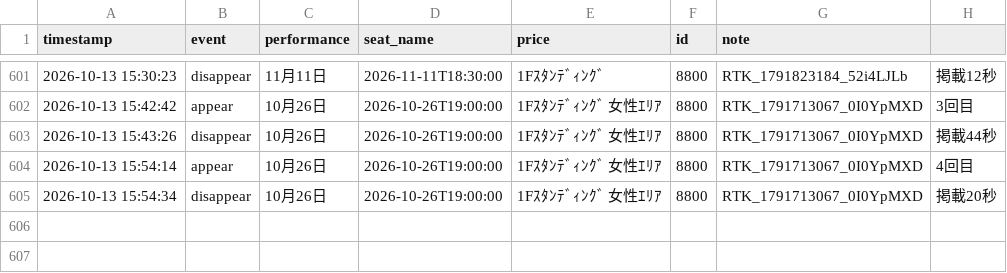
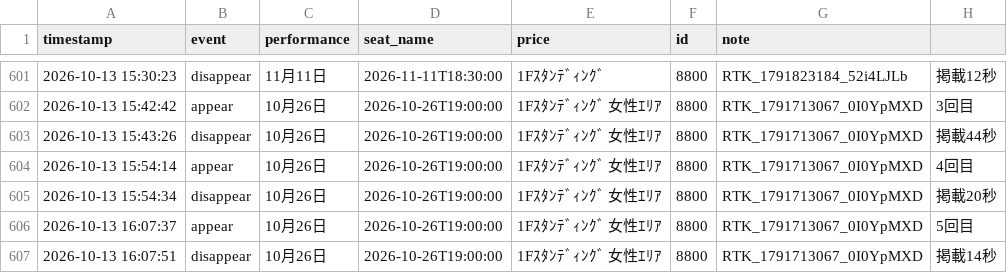
Before and after one commit to dragonballgokou-rose-boop/cursor, a CSV file: ticket-monitor/listings-6ki-resale.csv, drawn as a sheet; only a part is shown, gaps mark what is left out; the diff names each change by its address in the sheet, - before the commit and + after, or states it on an @@ line.

Commit message:
chore: update listings log

```diff
--- a/ticket-monitor/listings-6ki-resale.csv
+++ b/ticket-monitor/listings-6ki-resale.csv
+row 606: 2026-10-13 16:07:37 | appear | 10月26日 | 2026-10-26T19:00:00 | 1Fｽﾀﾝﾃﾞｨﾝｸﾞ 女性ｴﾘｱ | 8800 | RTK_1791713067_0I0YpMXD | 5回目
+row 607: 2026-10-13 16:07:51 | disappear | 10月26日 | 2026-10-26T19:00:00 | 1Fｽﾀﾝﾃﾞｨﾝｸﾞ 女性ｴﾘｱ | 8800 | RTK_1791713067_0I0YpMXD | 掲載14秒
```
